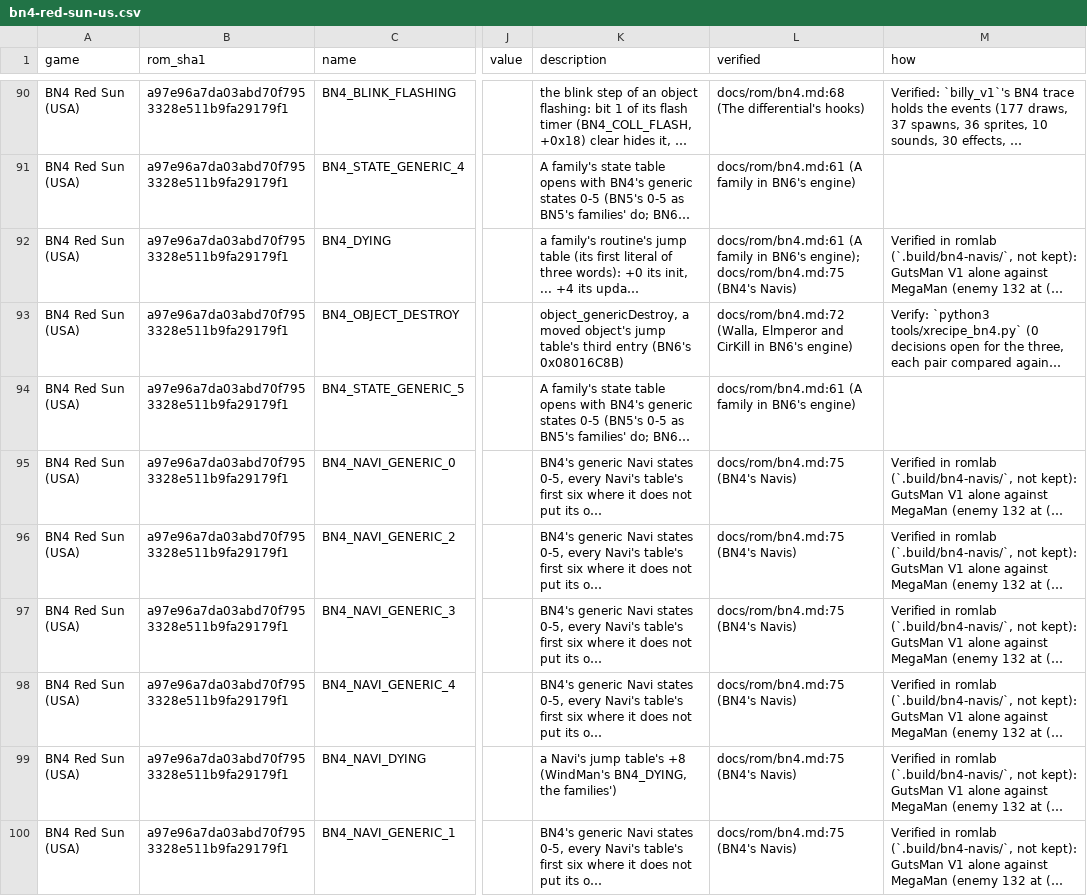
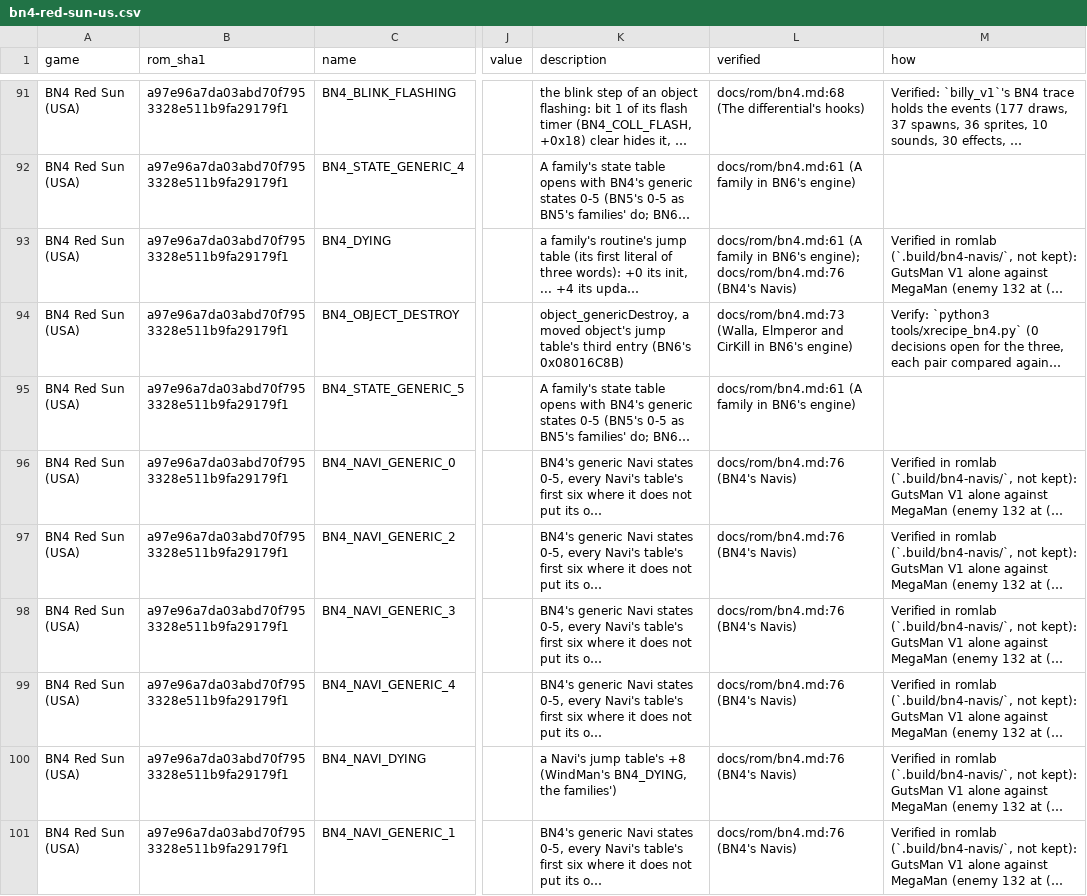
Before and after one commit to saschb2b/Mega-Man-Battle-Network-Cyberworld-Endless, a CSV file: docs/symbols/bn4-red-sun-us.csv, drawn as a sheet; only a part is shown, gaps mark what is left out; long unchanged cells end in …; addresses are those after the commit; the diff covers the shown part only; the diff names each change by its address in the sheet, - before the commit and + after, or states it on an @@ line.

```diff
--- a/docs/symbols/bn4-red-sun-us.csv
+++ b/docs/symbols/bn4-red-sun-us.csv
-L93 (verified): …BN6's engine); docs/rom/bn4.md:75 (BN4's Navis)
+L93 (verified): …BN6's engine); docs/rom/bn4.md:76 (BN4's Navis)
-L94 (verified): docs/rom/bn4.md:72 (Walla, Elmperor…
+L94 (verified): docs/rom/bn4.md:73 (Walla, Elmperor…
-L96:L101 (verified): docs/rom/bn4.md:75 (BN4's Navis)
+L96:L101 (verified): docs/rom/bn4.md:76 (BN4's Navis)
```
Also changed, not shown: 11 added rows and 59 edited cells elsewhere in this file, 17 other files.
